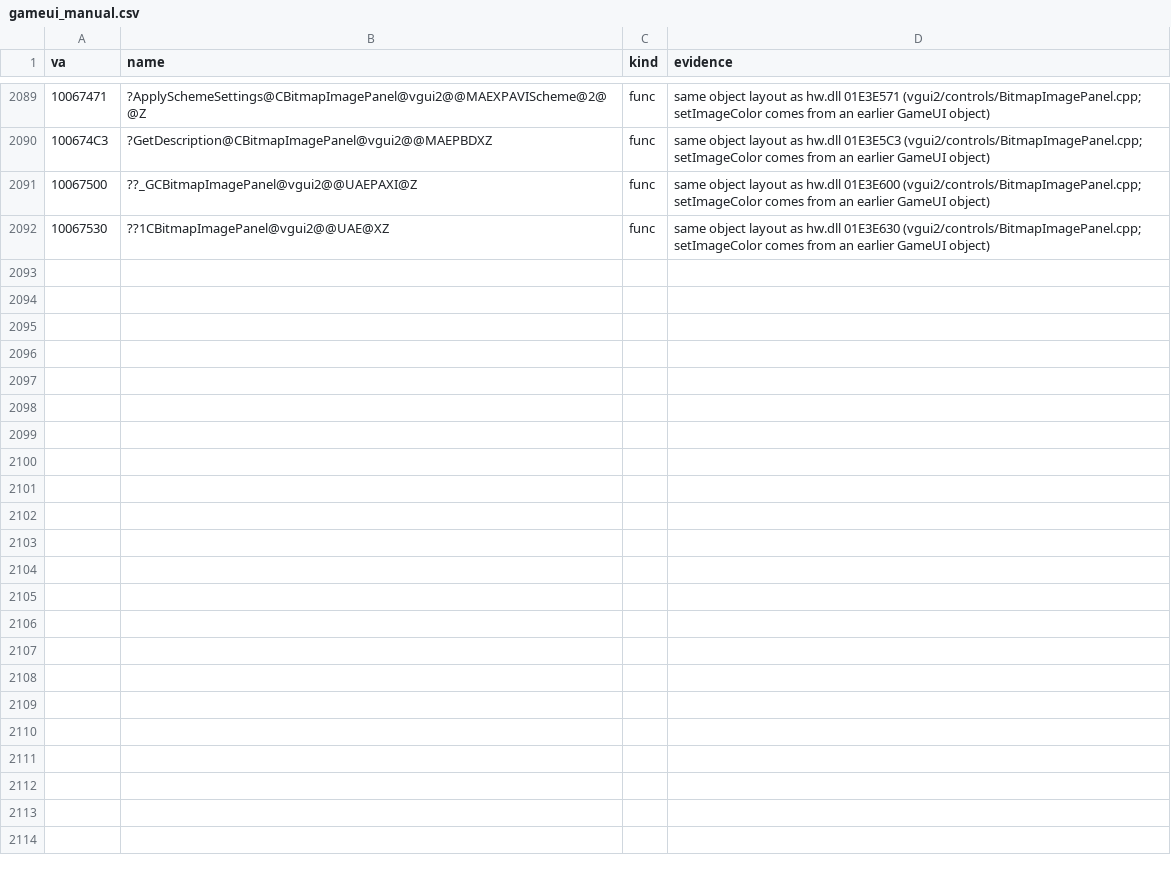
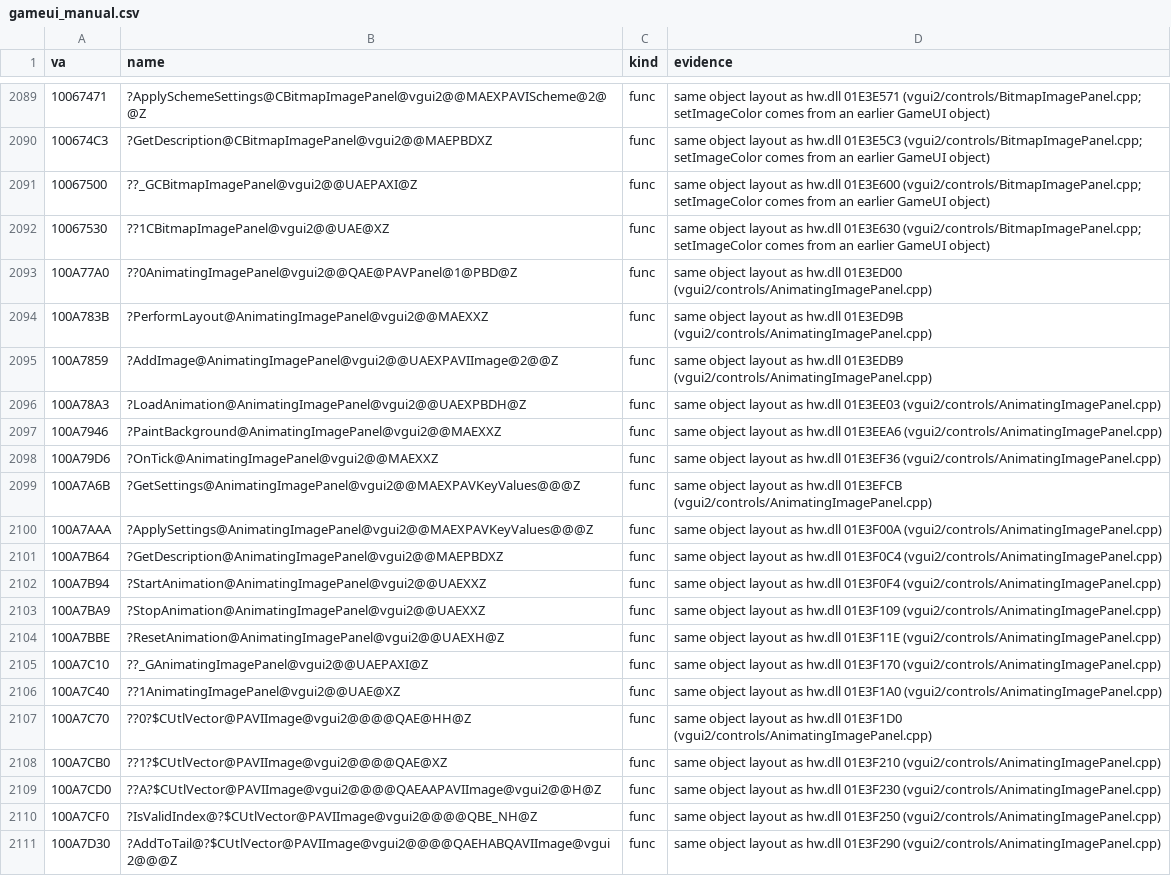
Before and after one commit to caixax/DeCoF, a CSV file: tools/symbols/gameui_manual.csv, drawn as a sheet; only a part is shown, gaps mark what is left out; the diff covers the shown part only.

Commit message:
hw: vgui2 controls AnimatingImagePanel.cpp 40 of 40, also GameUI.dll 40 of 40 (MATCHED, 100%)
AnimatingImagePanel written from the assembly and the hw.so DWARF (new header AnimatingImagePanel.h), with the CUtlVector<IImage *> COMDAT tail the object emits first in both DLLs. The 2003 version has no scaleImage or anim_framerate keys, does not initialize m_bAnimating and advances frames every 100 ms regardless of m_iFrameTimeMillis. IVGui::AddTickSignal gets the SDK default interval of 0 (no code change elsewhere).

```diff
--- a/tools/symbols/gameui_manual.csv
+++ b/tools/symbols/gameui_manual.csv
@@ -2092 +2092,20 @@ va,name,kind,evidence
 10067530,??1CBitmapImagePanel@vgui2@@UAE@XZ,func,same object layout as hw.dll 01E3E630 (vgui2/controls/BitmapImagePanel.cpp; setImageColor comes from an earlier GameUI object)
+100A77A0,??0AnimatingImagePanel@vgui2@@QAE@PAVPanel@1@PBD@Z,func,same object layout as hw.dll 01E3ED00 (vgui2/controls/AnimatingImagePanel.cpp)
+100A783B,?PerformLayout@AnimatingImagePanel@vgui2@@MAEXXZ,func,same object layout as hw.dll 01E3ED9B (vgui2/controls/AnimatingImagePanel.cpp)
+100A7859,?AddImage@AnimatingImagePanel@vgui2@@UAEXPAVIImage@2@@Z,func,same object layout as hw.dll 01E3EDB9 (vgui2/controls/AnimatingImagePanel.cpp)
+100A78A3,?LoadAnimation@AnimatingImagePanel@vgui2@@UAEXPBDH@Z,func,same object layout as hw.dll 01E3EE03 (vgui2/controls/AnimatingImagePanel.cpp)
+100A7946,?PaintBackground@AnimatingImagePanel@vgui2@@MAEXXZ,func,same object layout as hw.dll 01E3EEA6 (vgui2/controls/AnimatingImagePanel.cpp)
+100A79D6,?OnTick@AnimatingImagePanel@vgui2@@MAEXXZ,func,same object layout as hw.dll 01E3EF36 (vgui2/controls/AnimatingImagePanel.cpp)
+100A7A6B,?GetSettings@AnimatingImagePanel@vgui2@@MAEXPAVKeyValues@@@Z,func,same object layout as hw.dll 01E3EFCB (vgui2/controls/AnimatingImagePanel.cpp)
+100A7AAA,?ApplySettings@AnimatingImagePanel@vgui2@@MAEXPAVKeyValues@@@Z,func,same object layout as hw.dll 01E3F00A (vgui2/controls/AnimatingImagePanel.cpp)
+100A7B64,?GetDescription@AnimatingImagePanel@vgui2@@MAEPBDXZ,func,same object layout as hw.dll 01E3F0C4 (vgui2/controls/AnimatingImagePanel.cpp)
+100A7B94,?StartAnimation@AnimatingImagePanel@vgui2@@UAEXXZ,func,same object layout as hw.dll 01E3F0F4 (vgui2/controls/AnimatingImagePanel.cpp)
+100A7BA9,?StopAnimation@AnimatingImagePanel@vgui2@@UAEXXZ,func,same object layout as hw.dll 01E3F109 (vgui2/controls/AnimatingImagePanel.cpp)
+100A7BBE,?ResetAnimation@AnimatingImagePanel@vgui2@@UAEXH@Z,func,same object layout as hw.dll 01E3F11E (vgui2/controls/AnimatingImagePanel.cpp)
+100A7C10,??_GAnimatingImagePanel@vgui2@@UAEPAXI@Z,func,same object layout as hw.dll 01E3F170 (vgui2/controls/AnimatingImagePanel.cpp)
+100A7C40,??1AnimatingImagePanel@vgui2@@UAE@XZ,func,same object layout as hw.dll 01E3F1A0 (vgui2/controls/AnimatingImagePanel.cpp)
+100A7C70,??0?$CUtlVector@PAVIImage@vgui2@@@@QAE@HH@Z,func,same object layout as hw.dll 01E3F1D0 (vgui2/controls/AnimatingImagePanel.cpp)
+100A7CB0,??1?$CUtlVector@PAVIImage@vgui2@@@@QAE@XZ,func,same object layout as hw.dll 01E3F210 (vgui2/controls/AnimatingImagePanel.cpp)
+100A7CD0,??A?$CUtlVector@PAVIImage@vgui2@@@@QAEAAPAVIImage@vgui2@@H@Z,func,same object layout as hw.dll 01E3F230 (vgui2/controls/AnimatingImagePanel.cpp)
+100A7CF0,?IsValidIndex@?$CUtlVector@PAVIImage@vgui2@@@@QBE_NH@Z,func,same object layout as hw.dll 01E3F250 (vgui2/controls/AnimatingImagePanel.cpp)
+100A7D30,?AddToTail@?$CUtlVector@PAVIImage@vgui2@@@@QAEHABQAVIImage@vgui2@@@Z,func,same object layout as hw.dll 01E3F290 (vgui2/controls/AnimatingImagePanel.cpp)
```
Also changed, not shown: 21 added rows elsewhere in this file, 11 other files.
